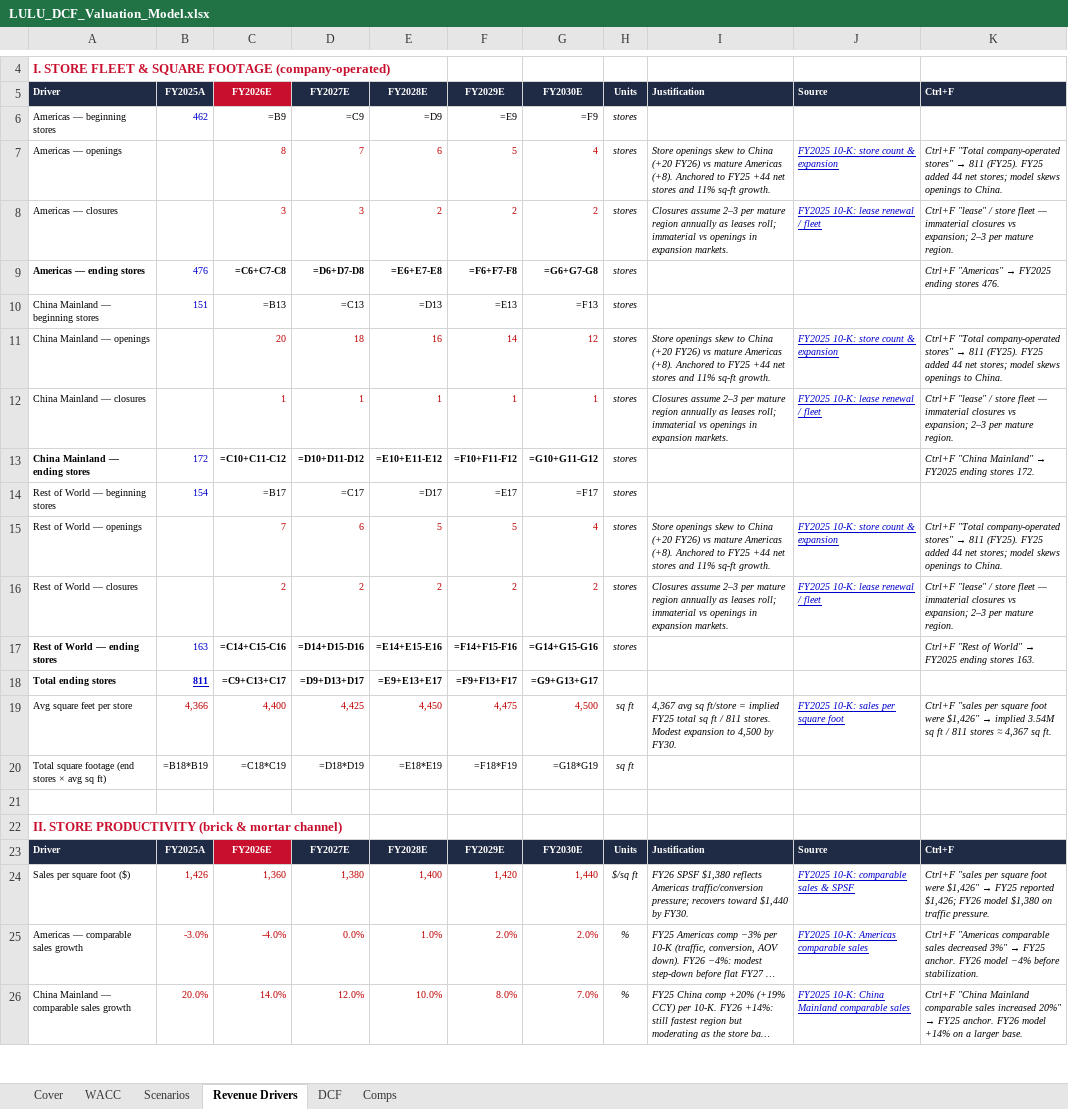
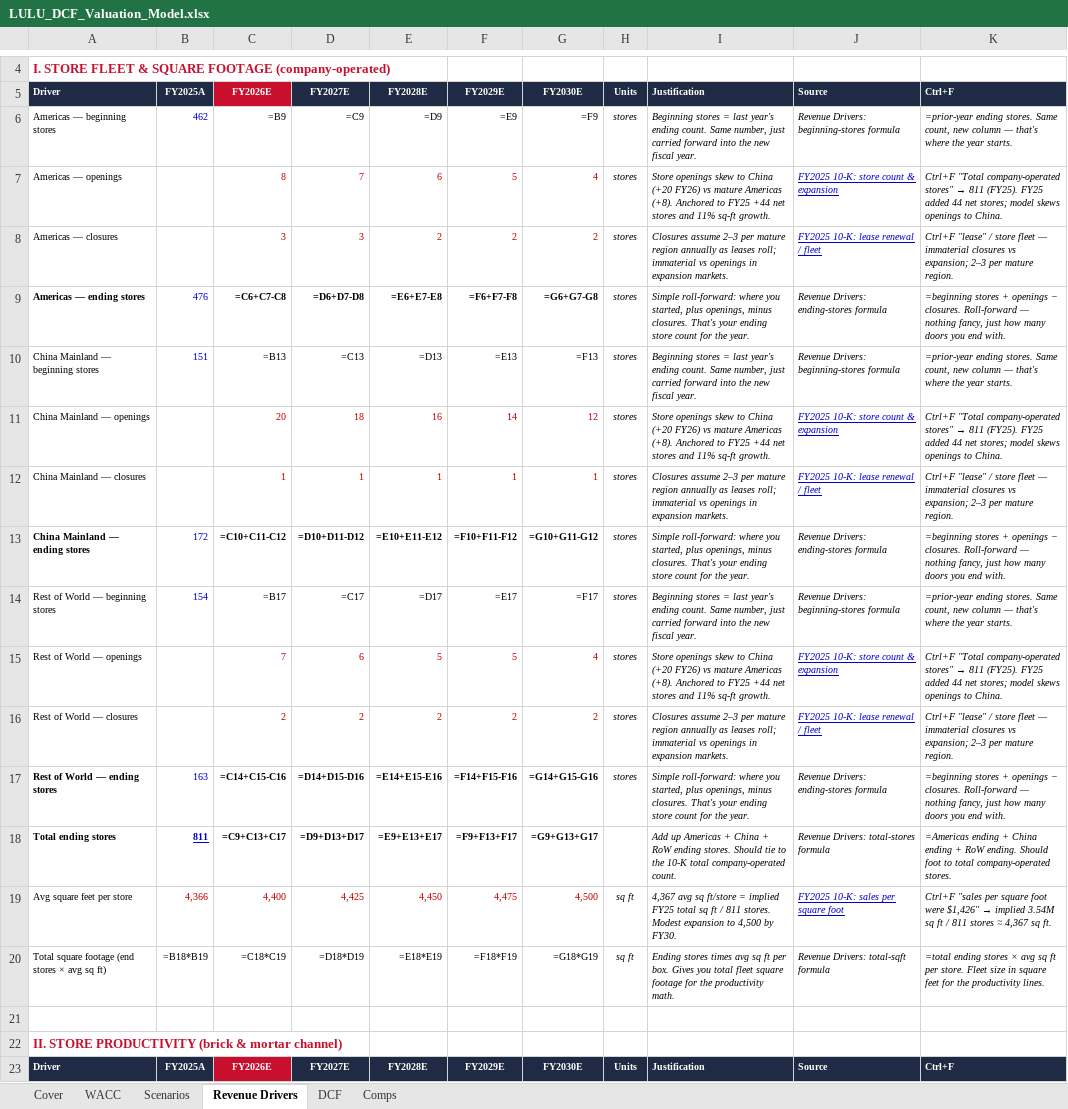
Before and after one commit to vengeanceaiUSC/RM, an Excel workbook: LULU/LULU_DCF_Valuation_Model.xlsx, sheet Revenue Drivers, drawn as a sheet; only a part is shown, gaps mark what is left out; the shorter side is filled out with more unchanged rows; long unchanged cells end in …; values as stored, in another font and other column widths than the file's, no borders; formulas without a stored value are shown as written; the diff covers the shown part only; the diff names each change by its address in the sheet, - before the commit and + after, or states it on an @@ line.

```diff
--- a/LULU/LULU_DCF_Valuation_Model.xlsx (sheet Revenue Drivers)
+++ b/LULU/LULU_DCF_Valuation_Model.xlsx (sheet Revenue Drivers)
-I6: (empty)
+I6: Beginning stores = last year's ending count. Same number, just carried forward into the new fiscal year.
-J6: (empty)
+J6: Revenue Drivers: beginning-stores formula
-K6: (empty)
+K6: =prior-year ending stores. Same count, new column — that's where the year starts.
-I9: (empty)
+I9: Simple roll-forward: where you started, plus openings, minus closures. That's your ending store count for the year.
-J9: (empty)
+J9: Revenue Drivers: ending-stores formula
@@ K9: Ctrl+F "Americas" → FY2025 ending stores 476. → =beginning stores + openings − closures. Roll-forward — nothing fancy, just how many doors you end with. @@
-I10: (empty)
+I10: Beginning stores = last year's ending count. Same number, just carried forward into the new fiscal year.
-J10: (empty)
+J10: Revenue Drivers: beginning-stores formula
-K10: (empty)
+K10: =prior-year ending stores. Same count, new column — that's where the year starts.
-I13: (empty)
+I13: Simple roll-forward: where you started, plus openings, minus closures. That's your ending store count for the year.
-J13: (empty)
+J13: Revenue Drivers: ending-stores formula
@@ K13: Ctrl+F "China Mainland" → FY2025 ending stores 172. → =beginning stores + openings − closures. Roll-forward — nothing fancy, just how many doors you end with. @@
-I14: (empty)
+I14: Beginning stores = last year's ending count. Same number, just carried forward into the new fiscal year.
-J14: (empty)
+J14: Revenue Drivers: beginning-stores formula
-K14: (empty)
+K14: =prior-year ending stores. Same count, new column — that's where the year starts.
-I17: (empty)
+I17: Simple roll-forward: where you started, plus openings, minus closures. That's your ending store count for the year.
-J17: (empty)
+J17: Revenue Drivers: ending-stores formula
@@ K17: Ctrl+F "Rest of World" → FY2025 ending stores 163. → =beginning stores + openings − closures. Roll-forward — nothing fancy, just how many doors you end with. @@
-I18: (empty)
+I18: Add up Americas + China + RoW ending stores. Should tie to the 10-K total company-operated count.
-J18: (empty)
+J18: Revenue Drivers: total-stores formula
-K18: (empty)
+K18: =Americas ending + China ending + RoW ending. Should foot to total company-operated stores.
-I20: (empty)
+I20: Ending stores times avg sq ft per box. Gives you total fleet square footage for the productivity math.
-J20: (empty)
+J20: Revenue Drivers: total-sqft formula
-K20: (empty)
+K20: =total ending stores × avg sq ft per store. Fleet size in square feet for the productivity lines.
```
Also changed, not shown: 39 edited cells elsewhere in this sheet, LULU/LULU_3_Statement_Model.xlsx, 5 other files.
